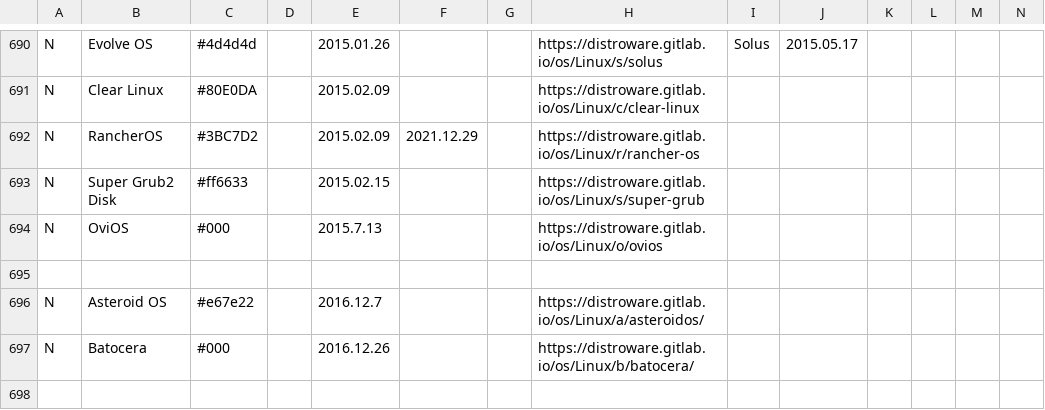
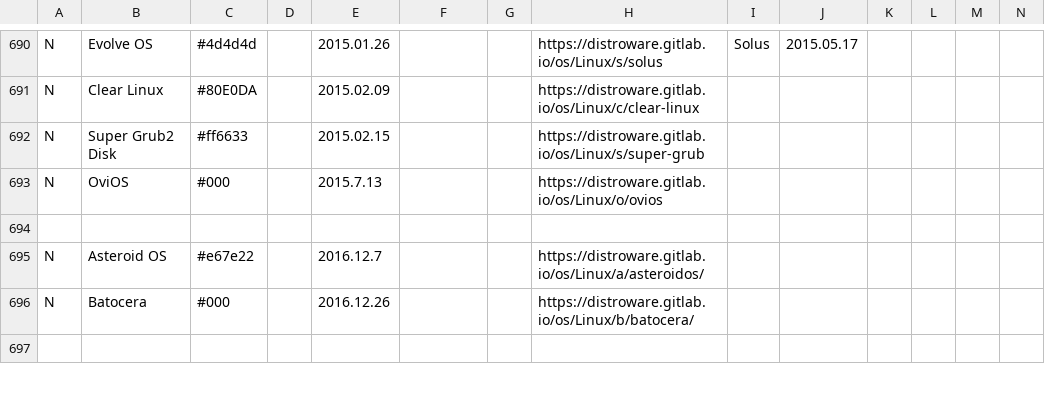
Before and after one commit to FabioLolix/Uncrufted-LinuxTimeline, a CSV file: ldt.csv, drawn as a sheet; only a part is shown, gaps mark what is left out; rows hold the shown columns only; the diff names each change by its address in the sheet, - before the commit and + after, or states it on an @@ line.

Commit message:
Delete RancherOS (discontinued)

```diff
--- a/ldt.csv
+++ b/ldt.csv
-row 692: N | RancherOS | #3BC7D2 |  | 2015.02.09 | 2021.12.29 |  | https://distroware.gitlab.io/os/Linux/r/rancher-os
```
Also changed, not shown: 1 other file.
